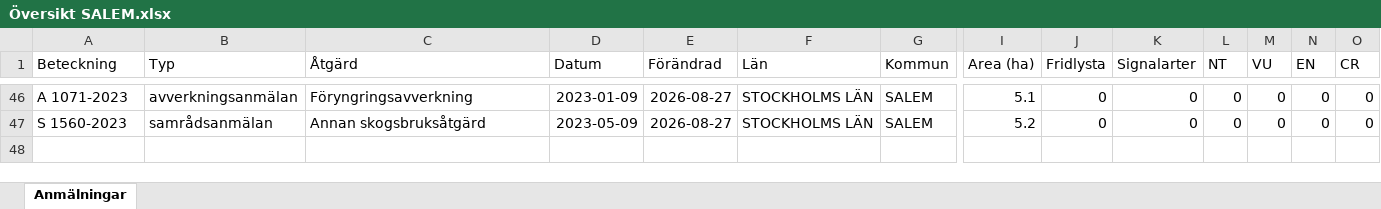
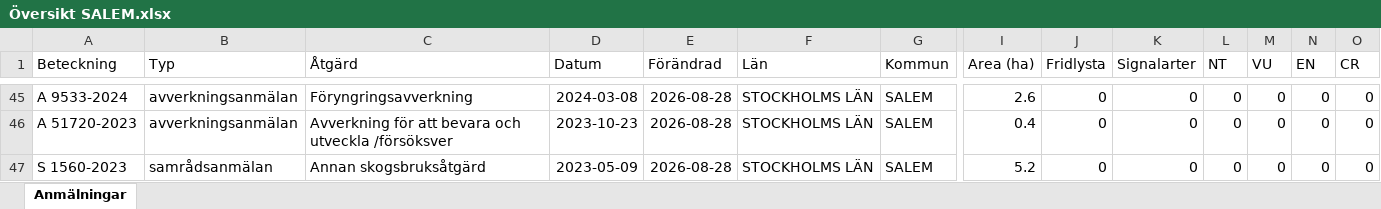
Before and after one commit to klasma/Logging_0128, an Excel workbook: Översikt SALEM.xlsx, sheet Anmälningar, drawn as a sheet; only a part is shown, gaps mark what is left out; values as stored, in another font and other column widths than the file's, no borders; addresses are those after the commit; rows hold the shown columns only; the diff covers the shown part only; the diff names each change by its address in the sheet, - before the commit and + after, or states it on an @@ line.

```diff
--- a/Översikt SALEM.xlsx (sheet Anmälningar)
+++ b/Översikt SALEM.xlsx (sheet Anmälningar)
-A45 (Beteckning): A 1071-2023
+A45 (Beteckning): A 9533-2024
-D45 (Datum): 2023-01-09
+D45 (Datum): 2024-03-08
-E45 (Förändrad): 2026-08-27
+E45 (Förändrad): 2026-08-28
-I45 (Area (ha)): 5.1
+I45 (Area (ha)): 2.6
+row 46: A 51720-2023 | avverkningsanmälan | Avverkning för att bevara och utveckla /försöksver | 2023-10-23 | 2026-08-28 | STOCKHOLMS LÄN | SALEM | 0.4 | 0 | 0 | 0 | 0 | 0 | 0
-E47 (Förändrad): 2026-08-27
+E47 (Förändrad): 2026-08-28
```
Also changed, not shown: 7 added rows, 8 removed rows and 61 edited cells elsewhere in this sheet, artfynd/A 2987-2023 artfynd.xlsx, artfynd/A 2990-2023 artfynd.xlsx, 57 other files.
